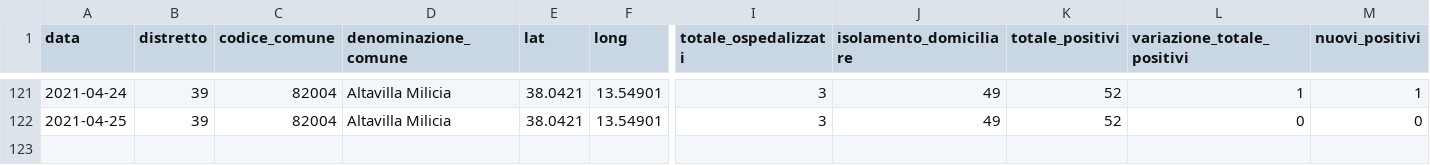
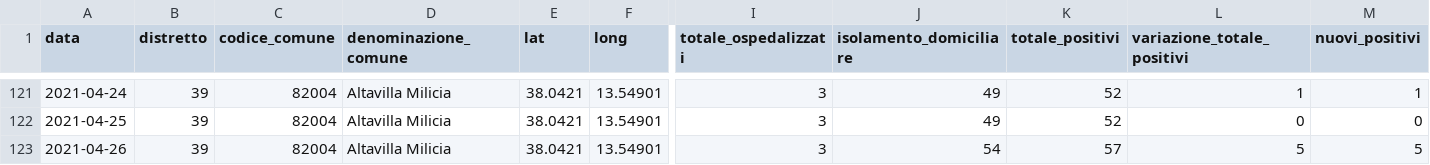
Before and after one commit to gabacode/f8lite, a CSV file: dati-comuni/dpc-covid19-ita-pa-82004.csv, drawn as a sheet; only a part is shown, gaps mark what is left out; rows hold the shown columns only; the diff names each change by its address in the sheet, - before the commit and + after, or states it on an @@ line.

```diff
--- a/dati-comuni/dpc-covid19-ita-pa-82004.csv
+++ b/dati-comuni/dpc-covid19-ita-pa-82004.csv
+row 123: 2021-04-26 | 39 | 82004 | Altavilla Milicia | 38.0421 | 13.54901 | 3 | 54 | 57 | 5 | 5
```
Also changed, not shown: dati-comuni/dpc-covid19-ita-pa-82006.csv, dati-comuni/dpc-covid19-ita-pa-82023.csv, 14 other files.
